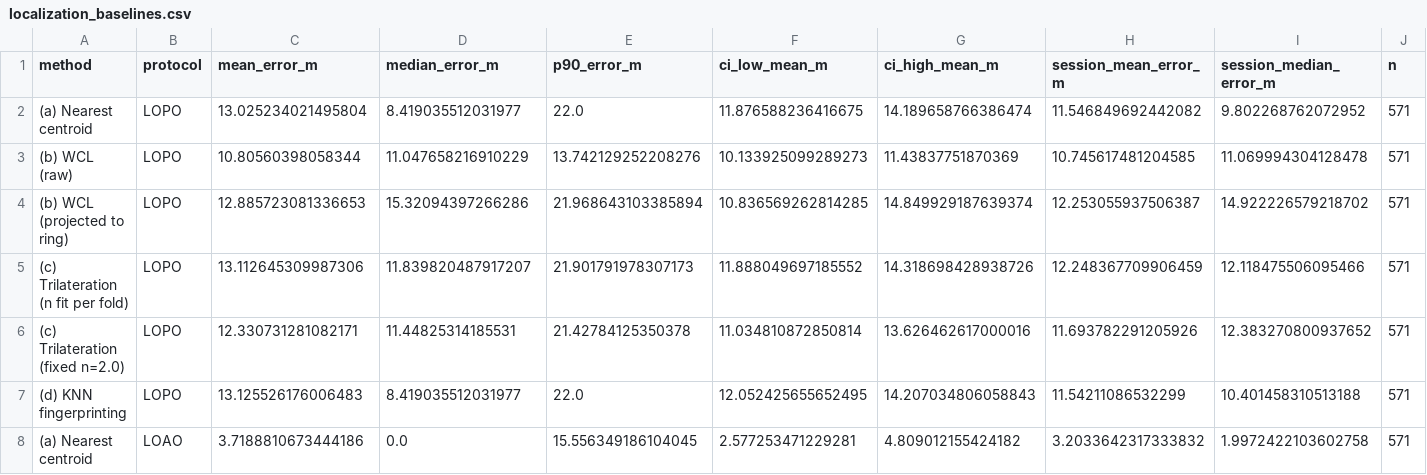
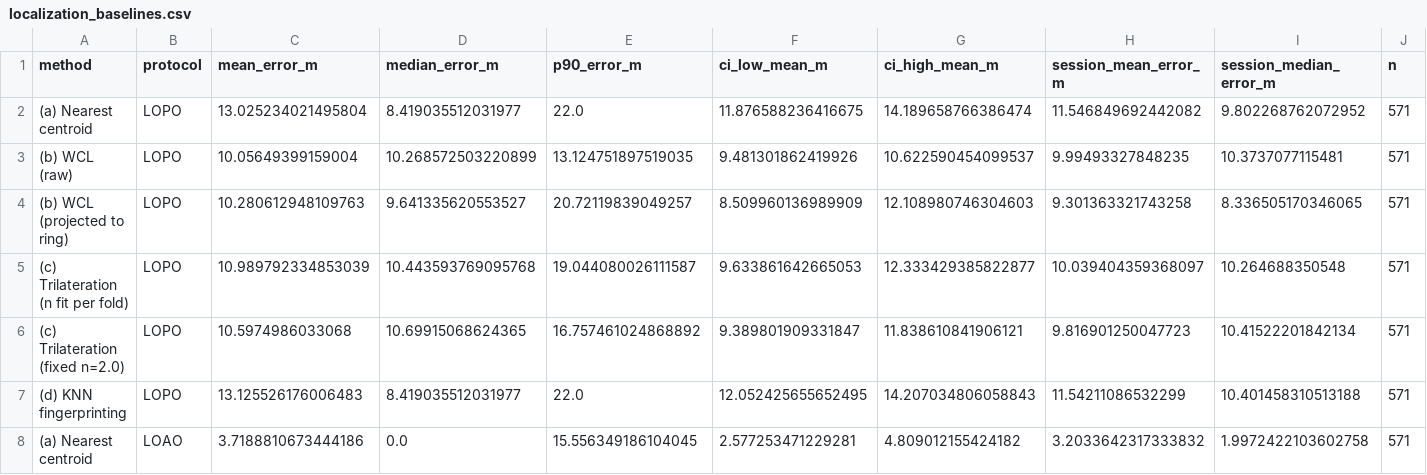
Before and after one commit to 99stealth/evil_twin_attack_detection_in_non_urban_terrain, a CSV file: results/localization_baselines.csv, drawn as a sheet; only a part is shown; the diff covers the shown part only; the diff names each change by its address in the sheet, - before the commit and + after, or states it on an @@ line.

```diff
--- a/results/localization_baselines.csv
+++ b/results/localization_baselines.csv
-C3 (mean_error_m): 10.80560398058344
+C3 (mean_error_m): 10.05649399159004
-D3 (median_error_m): 11.047658216910229
+D3 (median_error_m): 10.268572503220899
-E3 (p90_error_m): 13.742129252208276
+E3 (p90_error_m): 13.124751897519035
-F3 (ci_low_mean_m): 10.133925099289273
+F3 (ci_low_mean_m): 9.481301862419926
-G3 (ci_high_mean_m): 11.43837751870369
+G3 (ci_high_mean_m): 10.622590454099537
-H3 (session_mean_error_m): 10.745617481204585
+H3 (session_mean_error_m): 9.99493327848235
-I3 (session_median_error_m): 11.069994304128478
+I3 (session_median_error_m): 10.3737077115481
-C4 (mean_error_m): 12.885723081336653
+C4 (mean_error_m): 10.280612948109763
-D4 (median_error_m): 15.32094397266286
+D4 (median_error_m): 9.641335620553527
-E4 (p90_error_m): 21.968643103385894
+E4 (p90_error_m): 20.72119839049257
-F4 (ci_low_mean_m): 10.836569262814285
+F4 (ci_low_mean_m): 8.509960136989909
-G4 (ci_high_mean_m): 14.849929187639374
+G4 (ci_high_mean_m): 12.108980746304603
-H4 (session_mean_error_m): 12.253055937506387
+H4 (session_mean_error_m): 9.301363321743258
-I4 (session_median_error_m): 14.922226579218702
+I4 (session_median_error_m): 8.336505170346065
-C5 (mean_error_m): 13.112645309987306
+C5 (mean_error_m): 10.989792334853039
-D5 (median_error_m): 11.839820487917207
+D5 (median_error_m): 10.443593769095768
-E5 (p90_error_m): 21.901791978307173
+E5 (p90_error_m): 19.044080026111587
-F5 (ci_low_mean_m): 11.888049697185552
+F5 (ci_low_mean_m): 9.633861642665053
-G5 (ci_high_mean_m): 14.318698428938726
+G5 (ci_high_mean_m): 12.333429385822877
-H5 (session_mean_error_m): 12.248367709906459
+H5 (session_mean_error_m): 10.039404359368097
-I5 (session_median_error_m): 12.118475506095466
+I5 (session_median_error_m): 10.264688350548
-C6 (mean_error_m): 12.330731281082171
+C6 (mean_error_m): 10.5974986033068
-D6 (median_error_m): 11.44825314185531
+D6 (median_error_m): 10.69915068624365
-E6 (p90_error_m): 21.42784125350378
+E6 (p90_error_m): 16.757461024868892
-F6 (ci_low_mean_m): 11.034810872850814
+F6 (ci_low_mean_m): 9.389801909331847
-G6 (ci_high_mean_m): 13.626462617000016
+G6 (ci_high_mean_m): 11.838610841906121
-H6 (session_mean_error_m): 11.693782291205926
+H6 (session_mean_error_m): 9.816901250047723
-I6 (session_median_error_m): 12.383270800937652
+I6 (session_median_error_m): 10.41522201842134
```
Also changed, not shown: 28 edited cells elsewhere in this file, 6 other files.
